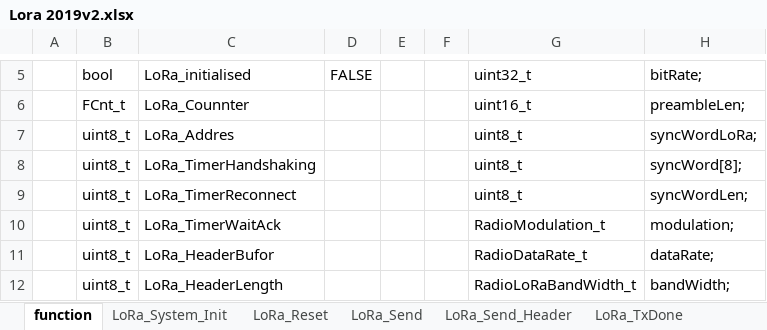
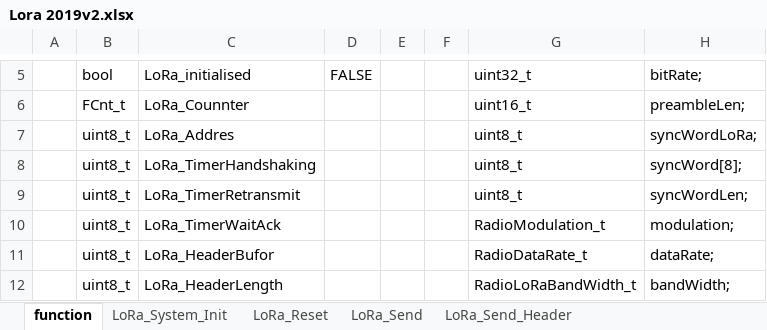
Before and after one commit to michalmendrek/Lora2019, an Excel workbook: Lora 2019v2.xlsx, sheet function, drawn as a sheet; only a part is shown, gaps mark what is left out; values as stored, in another font and other column widths than the file's, no borders; the diff names each change by its address in the sheet, - before the commit and + after, or states it on an @@ line.

Commit message:
LoRa_TimerHandshakingCallback

```diff
--- a/Lora 2019v2.xlsx (sheet function)
+++ b/Lora 2019v2.xlsx (sheet function)
-C9: LoRa_TimerReconnect
+C9: LoRa_TimerRetransmit
```
Also changed, not shown: sheet LoRa_TxDone_DATA, sheet LoRa_System_Init, sheet LoRa_Reset, sheet LoRa_Send_Header, sheet LoRa_RxDone_OK, sheet RADIO_RxDone, 6 more sheets, other sheet tabs, 4 other files.
